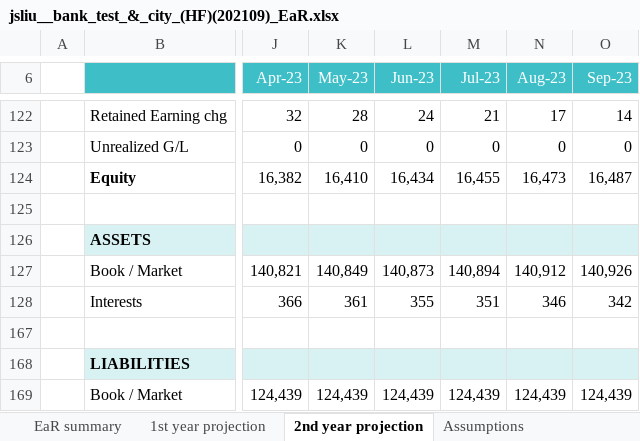
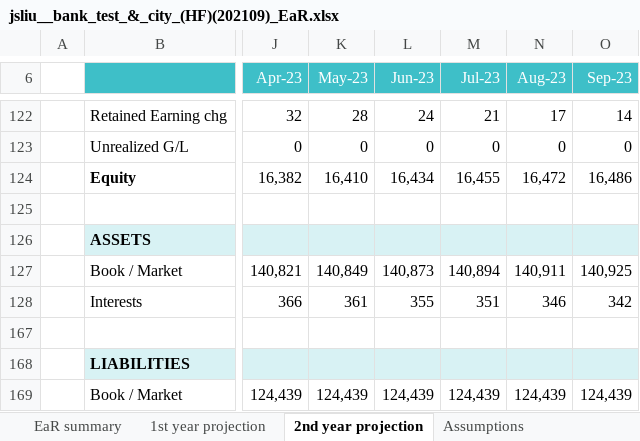
Before and after one commit to jasenliu/AutoTHCN, an Excel workbook: lib/report/benchmark_report/web14/exl/202109/jsliu__bank_test_&_city_(HF)(202109)_EaR.xlsx, sheet 2nd year projection, drawn as a sheet; only a part is shown, gaps mark what is left out; values as stored, in another font and other column widths than the file's, no borders; charts and pictures not drawn; the diff names each change by its address in the sheet, - before the commit and + after, or states it on an @@ line.

```diff
--- a/lib/report/benchmark_report/web14/exl/202109/jsliu__bank_test_&_city_(HF)(202109)_EaR.xlsx (sheet 2nd year projection)
+++ b/lib/report/benchmark_report/web14/exl/202109/jsliu__bank_test_&_city_(HF)(202109)_EaR.xlsx (sheet 2nd year projection)
-N124 (Aug-23): 16,473
+N124 (Aug-23): 16,472
-O124 (Sep-23): 16,487
+O124 (Sep-23): 16,486
-N127 (Aug-23): 140,912
+N127 (Aug-23): 140,911
-O127 (Sep-23): 140,926
+O127 (Sep-23): 140,925
```
Also changed, not shown: sheet EaR summary, sheet Assm-Reinvestment Rate(info), hidden cells, lib/report/benchmark_report/web14/exl/202109/jsliu__bank_test_&_city_(HF)(202109)-Base_Real_Cash_Flow.xlsx, lib/report/benchmark_report/web14/exl/202109/jsliu__bank_test_&_city_(HF)(202109)_DASHBOARD.xlsx, 8 other files.
